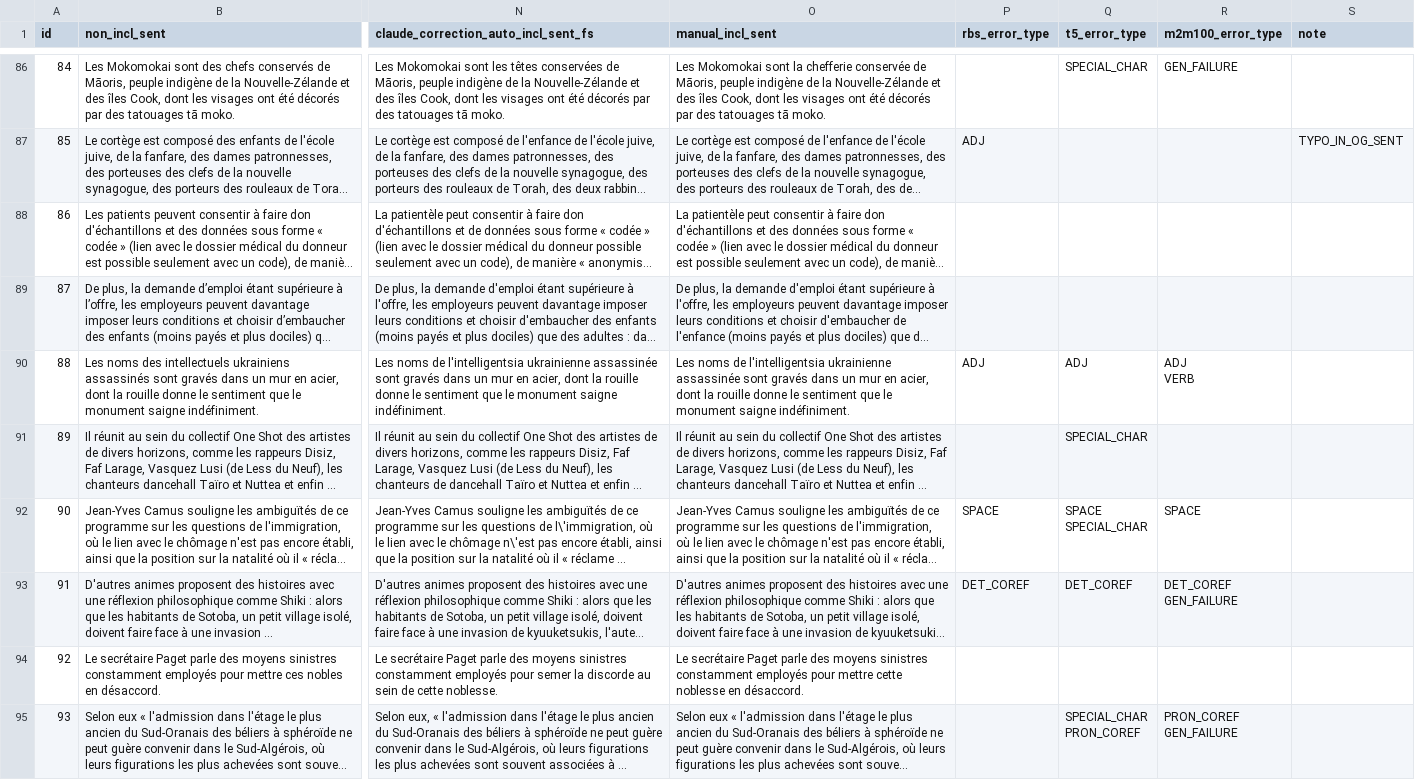
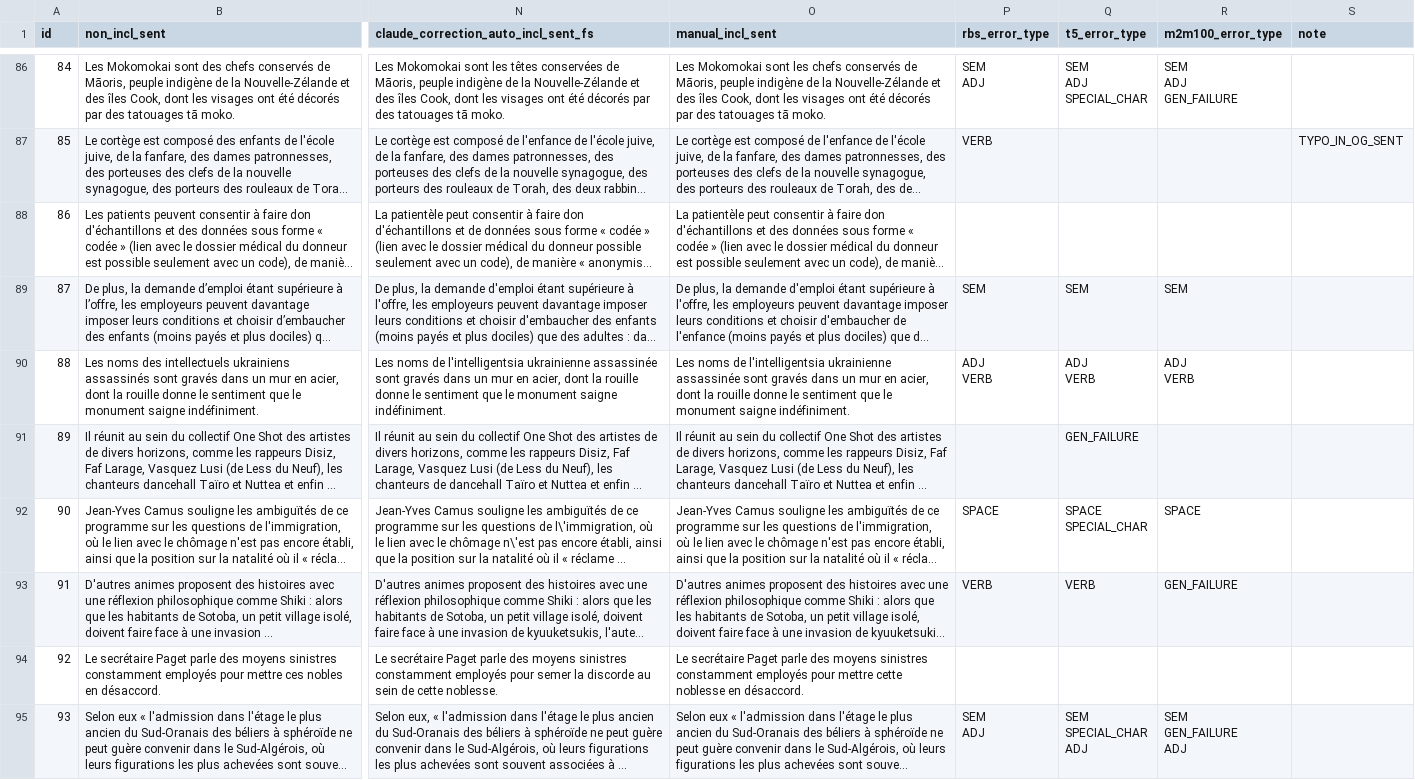
Before and after one commit to spidersouris/GeNRe, a CSV file: data/eval/wiki/gen/wiki_gen_eval.csv, drawn as a sheet; only a part is shown, gaps mark what is left out; long unchanged cells end in …; ↵ is a line break in a cell; the diff covers the shown part only; the diff names each change by its address in the sheet, - before the commit and + after, or states it on an @@ line.

```diff
--- a/data/eval/wiki/gen/wiki_gen_eval.csv
+++ b/data/eval/wiki/gen/wiki_gen_eval.csv
-O86 (manual_incl_sent): …Mokomokai sont la chefferie conservée de Māoris,…
+O86 (manual_incl_sent): …Mokomokai sont les chefs conservés de Māoris,…
-P86 (rbs_error_type): (empty)
+P86 (rbs_error_type): SEM ↵ ADJ
-Q86 (t5_error_type): SPECIAL_CHAR
+Q86 (t5_error_type): SEM ↵ ADJ ↵ SPECIAL_CHAR
-R86 (m2m100_error_type): GEN_FAILURE
+R86 (m2m100_error_type): SEM ↵ ADJ ↵ GEN_FAILURE
-P87 (rbs_error_type): ADJ
+P87 (rbs_error_type): VERB
-P89 (rbs_error_type): (empty)
+P89 (rbs_error_type): SEM
-Q89 (t5_error_type): (empty)
+Q89 (t5_error_type): SEM
-R89 (m2m100_error_type): (empty)
+R89 (m2m100_error_type): SEM
-P90 (rbs_error_type): ADJ
+P90 (rbs_error_type): ADJ ↵ VERB
-Q90 (t5_error_type): ADJ
+Q90 (t5_error_type): ADJ ↵ VERB
-Q91 (t5_error_type): SPECIAL_CHAR
+Q91 (t5_error_type): GEN_FAILURE
-P93 (rbs_error_type): DET_COREF
+P93 (rbs_error_type): VERB
-Q93 (t5_error_type): DET_COREF
+Q93 (t5_error_type): VERB
-R93 (m2m100_error_type): DET_COREF ↵ GEN_FAILURE
+R93 (m2m100_error_type): GEN_FAILURE
-P95 (rbs_error_type): (empty)
+P95 (rbs_error_type): SEM ↵ ADJ
-Q95 (t5_error_type): SPECIAL_CHAR ↵ PRON_COREF
+Q95 (t5_error_type): SEM ↵ SPECIAL_CHAR ↵ ADJ
-R95 (m2m100_error_type): PRON_COREF ↵ GEN_FAILURE
+R95 (m2m100_error_type): SEM ↵ GEN_FAILURE ↵ ADJ
```
Also changed, not shown: 155 edited cells elsewhere in this file.
